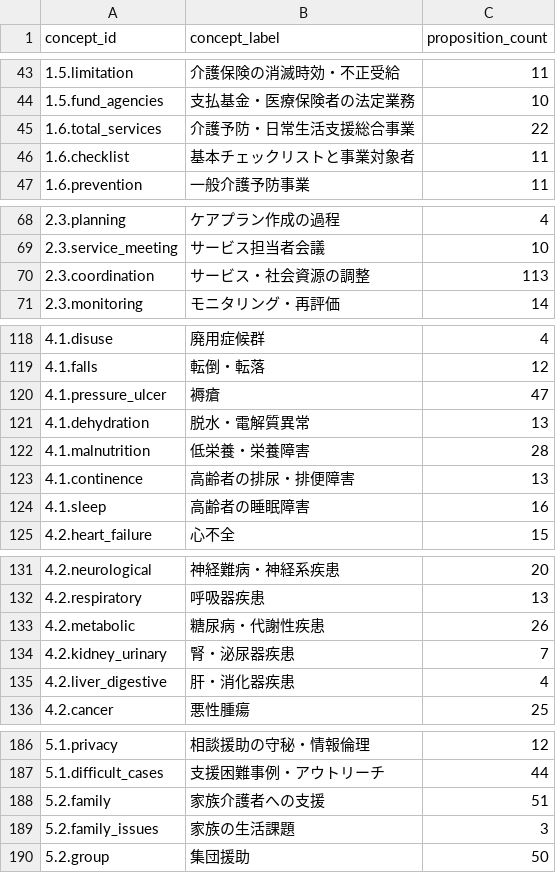
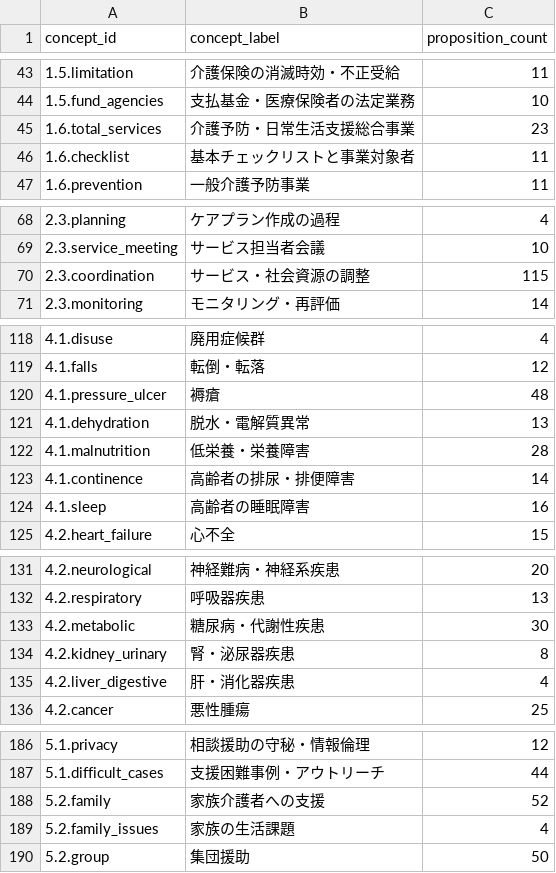
Before and after one commit to KKawamura1/care-manager-quest, a CSV file: docs/taxonomy/issue-32-experiment/MIGRATION_5X28_CONCEPT_COUNTS.csv, drawn as a sheet; only a part is shown, gaps mark what is left out; the diff covers the shown part only.

```diff
--- a/docs/taxonomy/issue-32-experiment/MIGRATION_5X28_CONCEPT_COUNTS.csv
+++ b/docs/taxonomy/issue-32-experiment/MIGRATION_5X28_CONCEPT_COUNTS.csv
@@ -44,3 +44,3 @@
 "1.5.fund_agencies","支払基金・医療保険者の法定業務","10"
-"1.6.total_services","介護予防・日常生活支援総合事業","22"
+"1.6.total_services","介護予防・日常生活支援総合事業","23"
 "1.6.checklist","基本チェックリストと事業対象者","11"
@@ -69,3 +69,3 @@
 "2.3.service_meeting","サービス担当者会議","10"
-"2.3.coordination","サービス・社会資源の調整","113"
+"2.3.coordination","サービス・社会資源の調整","115"
 "2.3.monitoring","モニタリング・再評価","14"
@@ -119,6 +119,6 @@
 "4.1.falls","転倒・転落","12"
-"4.1.pressure_ulcer","褥瘡","47"
+"4.1.pressure_ulcer","褥瘡","48"
 "4.1.dehydration","脱水・電解質異常","13"
 "4.1.malnutrition","低栄養・栄養障害","28"
-"4.1.continence","高齢者の排尿・排便障害","13"
+"4.1.continence","高齢者の排尿・排便障害","14"
 "4.1.sleep","高齢者の睡眠障害","16"
@@ -132,4 +132,4 @@
 "4.2.respiratory","呼吸器疾患","13"
-"4.2.metabolic","糖尿病・代謝性疾患","26"
-"4.2.kidney_urinary","腎・泌尿器疾患","7"
+"4.2.metabolic","糖尿病・代謝性疾患","30"
+"4.2.kidney_urinary","腎・泌尿器疾患","8"
 "4.2.liver_digestive","肝・消化器疾患","4"
@@ -187,4 +187,4 @@
 "5.1.difficult_cases","支援困難事例・アウトリーチ","44"
-"5.2.family","家族介護者への支援","51"
-"5.2.family_issues","家族の生活課題","3"
+"5.2.family","家族介護者への支援","52"
+"5.2.family_issues","家族の生活課題","4"
 "5.2.group","集団援助","50"
```
Also changed, not shown: 24 edited cells elsewhere in this file, docs/taxonomy/issue-32-experiment/MIGRATION_5X28_LEGACY_CROSSWALK.csv, 30 other files.
